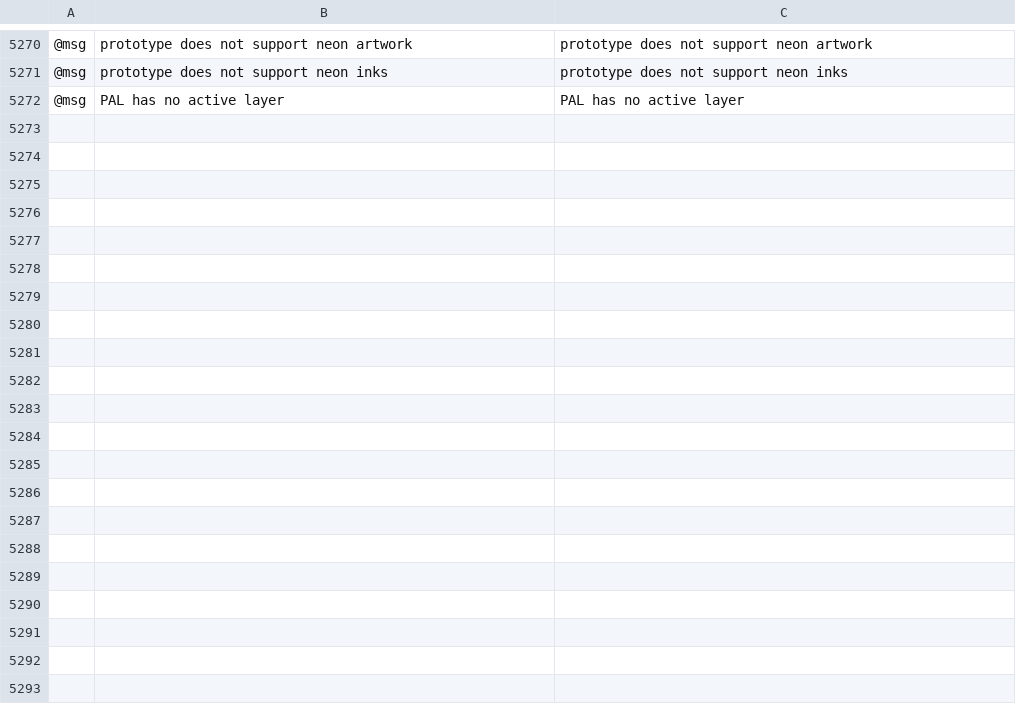
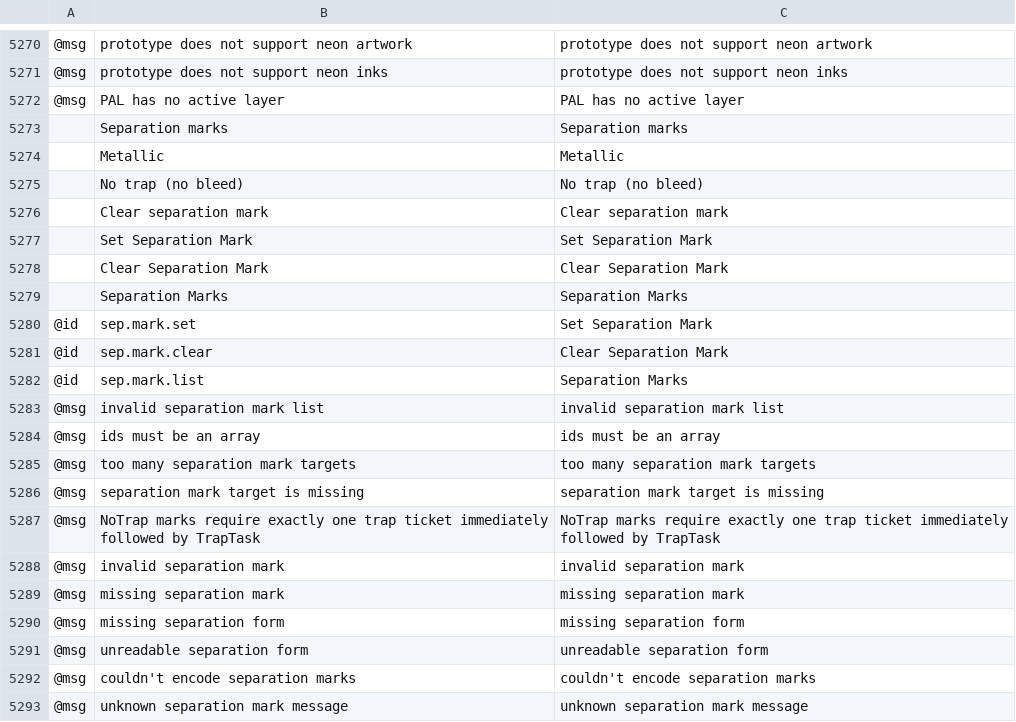
Before and after one commit to fastmikey99/vectorcraft, a TSV file: crates/ui-egui/src/i18n/bg.tsv, drawn as a sheet; only a part is shown, gaps mark what is left out; the diff names each change by its address in the sheet, - before the commit and + after, or states it on an @@ line.

```diff
--- a/crates/ui-egui/src/i18n/bg.tsv
+++ b/crates/ui-egui/src/i18n/bg.tsv
+row 5273:  | Separation marks | Separation marks
+row 5274:  | Metallic | Metallic
+row 5275:  | No trap (no bleed) | No trap (no bleed)
+row 5276:  | Clear separation mark | Clear separation mark
+row 5277:  | Set Separation Mark | Set Separation Mark
+row 5278:  | Clear Separation Mark | Clear Separation Mark
+row 5279:  | Separation Marks | Separation Marks
+row 5280: @id | sep.mark.set | Set Separation Mark
+row 5281: @id | sep.mark.clear | Clear Separation Mark
+row 5282: @id | sep.mark.list | Separation Marks
+row 5283: @msg | invalid separation mark list | invalid separation mark list
+row 5284: @msg | ids must be an array | ids must be an array
+row 5285: @msg | too many separation mark targets | too many separation mark targets
+row 5286: @msg | separation mark target is missing | separation mark target is missing
+row 5287: @msg | NoTrap marks require exactly one trap ticket immediately followed by TrapTask | NoTrap marks require exactly one trap ticket immediately followed by TrapTask
+row 5288: @msg | invalid separation mark | invalid separation mark
+row 5289: @msg | missing separation mark | missing separation mark
+row 5290: @msg | missing separation form | missing separation form
+row 5291: @msg | unreadable separation form | unreadable separation form
+row 5292: @msg | couldn't encode separation marks | couldn't encode separation marks
+row 5293: @msg | unknown separation mark message | unknown separation mark message
```
Also changed, not shown: crates/ui-egui/src/i18n/cs.tsv, crates/ui-egui/src/i18n/da.tsv, 43 other files.
